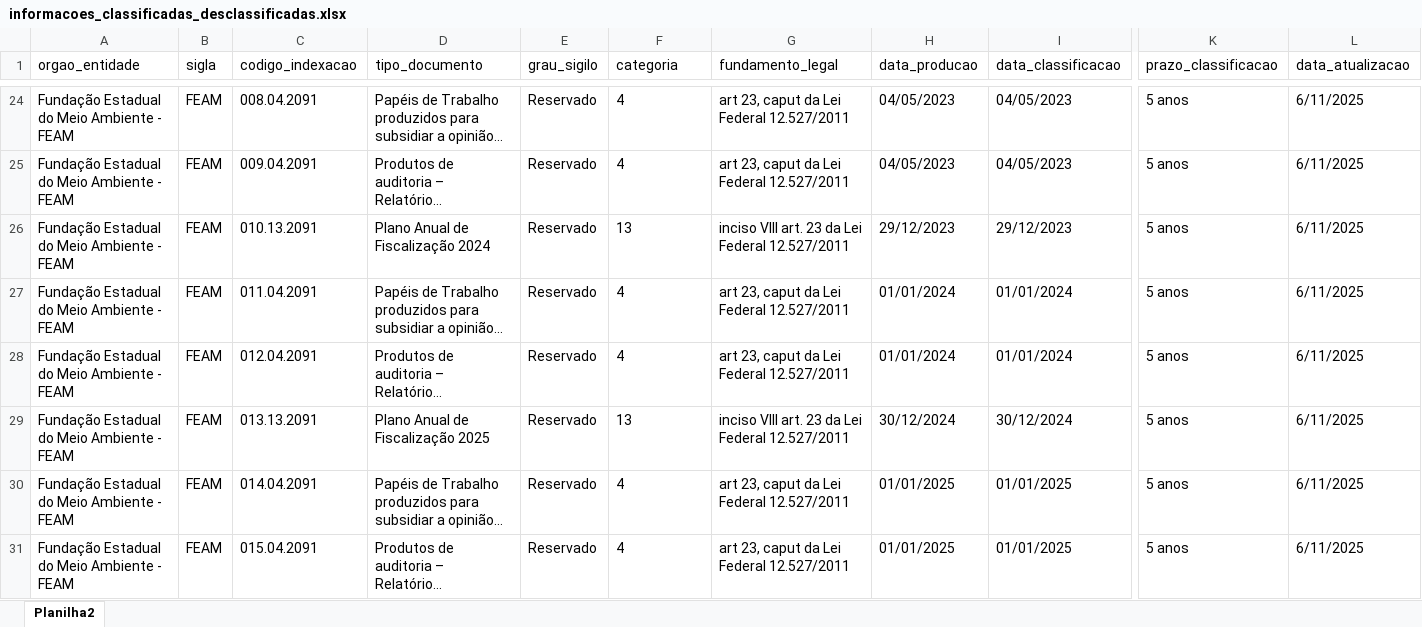
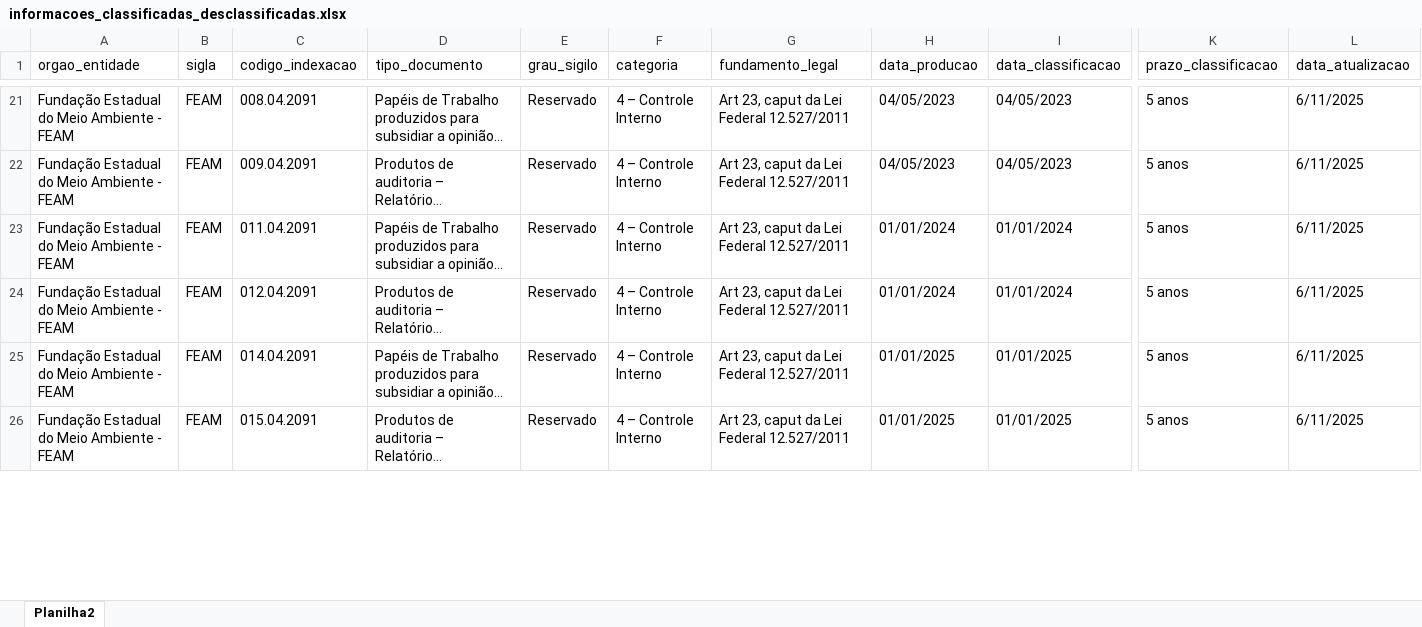
Before and after one commit to transparencia-mg/portal_informacoes_classificadas, an Excel workbook: upload/informacoes_classificadas_desclassificadas.xlsx, sheet Planilha2, drawn as a sheet; only a part is shown, gaps mark what is left out; long unchanged cells end in …; values as stored, in another font and other column widths than the file's, no borders; removed rows and columns are numbered as before the commit, all else as after; rows hold the shown columns only; the diff covers the shown part only; the diff names each change by its address in the sheet, - before the commit and + after, or states it on an @@ line.

```diff
--- a/upload/informacoes_classificadas_desclassificadas.xlsx (sheet Planilha2)
+++ b/upload/informacoes_classificadas_desclassificadas.xlsx (sheet Planilha2)
-F21:F22 (categoria): 4
+F21:F22 (categoria): 4 – Controle Interno
-G21:G22 (fundamento_legal): art 23, caput da Lei Federal 12.527/2011
+G21:G22 (fundamento_legal): Art 23, caput da Lei Federal 12.527/2011
-row 26: Fundação Estadual do Meio Ambiente - FEAM | FEAM | 010.13.2091 | Plano Anual de Fiscalização 2024 | Reservado | 13 | inciso VIII art. 23 da Lei Federal 12.527/2011 | 29/12/2023 | 29/12/2023 | 5 anos | 6/11/2025
-F23:F24 (categoria): 4
+F23:F24 (categoria): 4 – Controle Interno
-G23:G24 (fundamento_legal): art 23, caput da Lei Federal 12.527/2011
+G23:G24 (fundamento_legal): Art 23, caput da Lei Federal 12.527/2011
-row 29: Fundação Estadual do Meio Ambiente - FEAM | FEAM | 013.13.2091 | Plano Anual de Fiscalização 2025 | Reservado | 13 | inciso VIII art. 23 da Lei Federal 12.527/2011 | 30/12/2024 | 30/12/2024 | 5 anos | 6/11/2025
-F25:F26 (categoria): 4
+F25:F26 (categoria): 4 – Controle Interno
-G25:G26 (fundamento_legal): art 23, caput da Lei Federal 12.527/2011
+G25:G26 (fundamento_legal): Art 23, caput da Lei Federal 12.527/2011
```
Also changed, not shown: 53 added rows, 51 removed rows and 280 edited cells elsewhere in this sheet.
